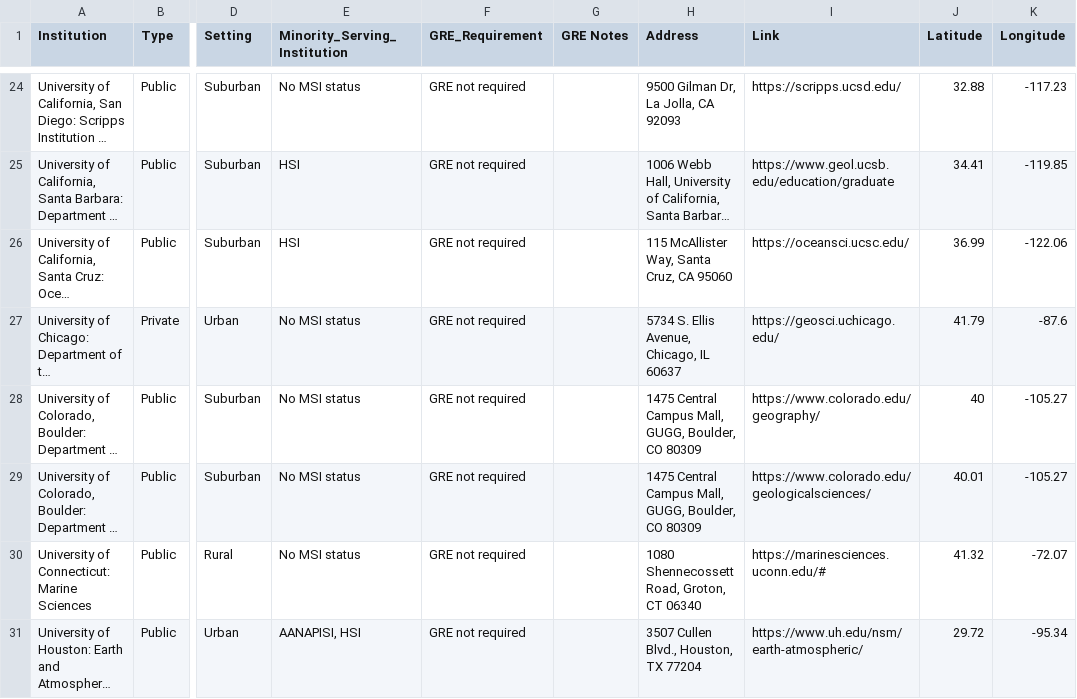
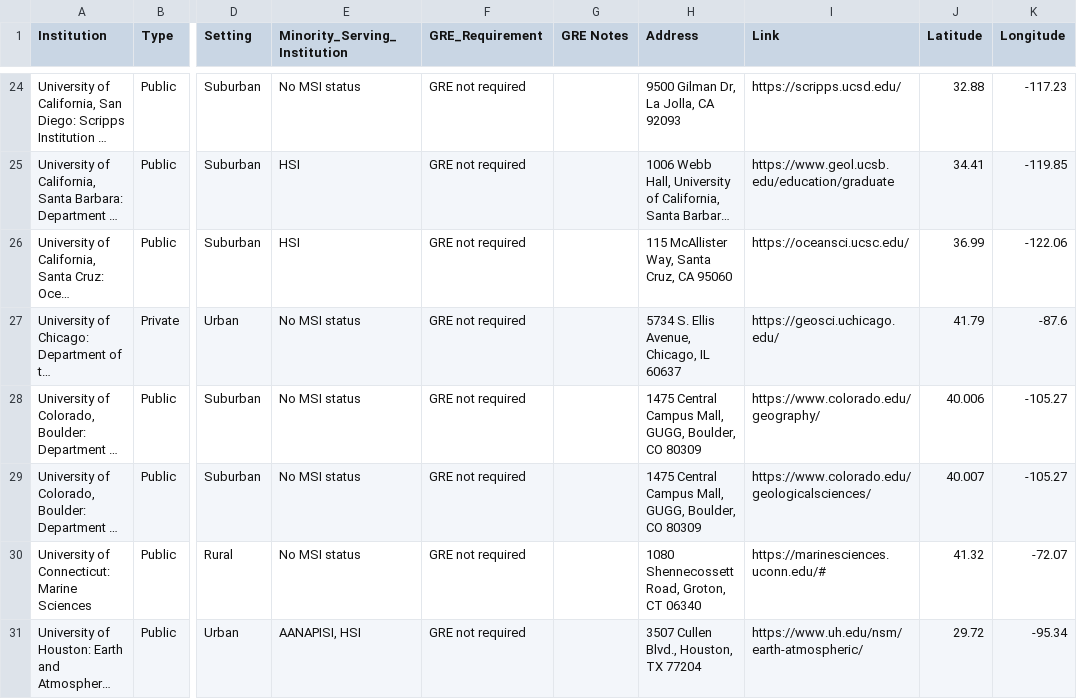
Before and after one commit to BridgeAGU/PartnerMap, a CSV file: mapdatasheet.csv, drawn as a sheet; only a part is shown, gaps mark what is left out; long unchanged cells end in …; the diff names each change by its address in the sheet, - before the commit and + after, or states it on an @@ line.

Commit message:
Add files via upload

```diff
--- a/mapdatasheet.csv
+++ b/mapdatasheet.csv
-J28 (Latitude): 40
+J28 (Latitude): 40.006
-J29 (Latitude): 40.01
+J29 (Latitude): 40.007
```
